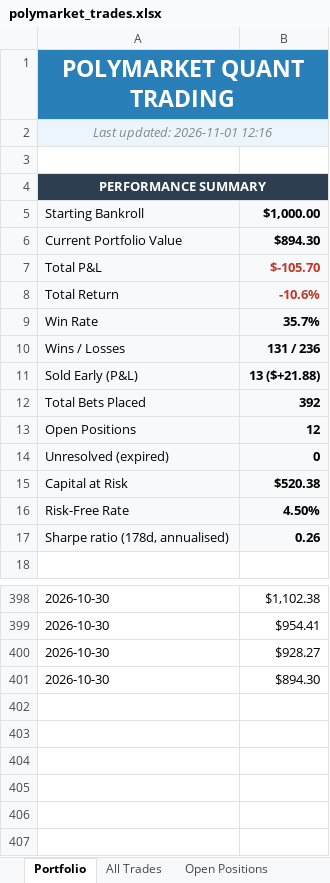
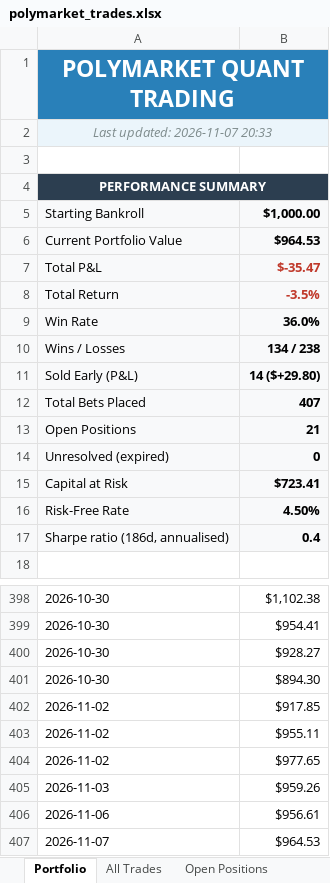
Before and after one commit to BenFredCostello/polymarket-quant, an Excel workbook: polymarket_trades.xlsx, sheet Portfolio, drawn as a sheet; only a part is shown, gaps mark what is left out; values as stored, in another font and other column widths than the file's, no borders; charts and pictures not drawn; removed rows and columns are numbered as before the commit, all else as after; the diff names each change by its address in the sheet, - before the commit and + after, or states it on an @@ line.

```diff
--- a/polymarket_trades.xlsx (sheet Portfolio)
+++ b/polymarket_trades.xlsx (sheet Portfolio)
-A2: Last updated: 2026-11-01 12:16
+A2: Last updated: 2026-11-07 20:33
-B6: $894.30
+B6: $964.53
-B7: $-105.70
+B7: $-35.47
-B8: -10.6%
+B8: -3.5%
-B9: 35.7%
+B9: 36.0%
-B10: 131 / 236
+B10: 134 / 238
-B11: 13 ($+21.88)
+B11: 14 ($+29.80)
-B12: 392
+B12: 407
-B13: 12
+B13: 21
-B15: $520.38
+B15: $723.41
-row 17: Sharpe ratio (178d, annualised) | 0.26
+row 17: Sharpe ratio (186d, annualised) | 0.4
+row 402: 2026-11-02 | $917.85
+row 403: 2026-11-02 | $955.11
+row 404: 2026-11-02 | $977.65
+row 405: 2026-11-03 | $959.26
+row 406: 2026-11-06 | $956.61
+row 407: 2026-11-07 | $964.53
```
Also changed, not shown: sheet All Trades, sheet Open Positions, charts or pictures.
